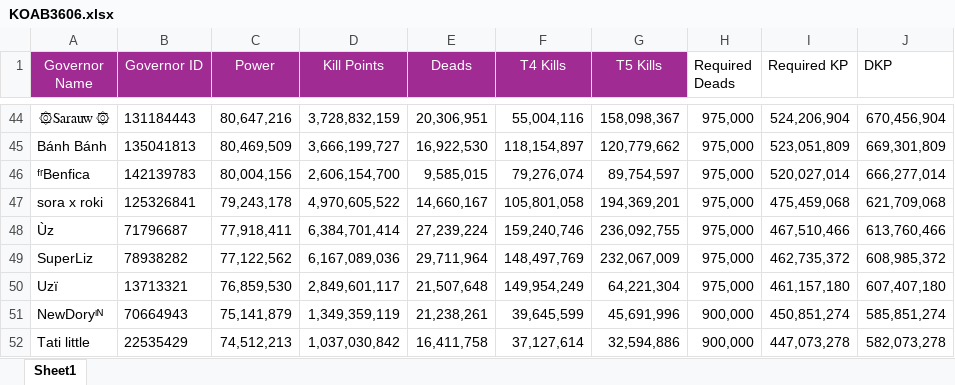
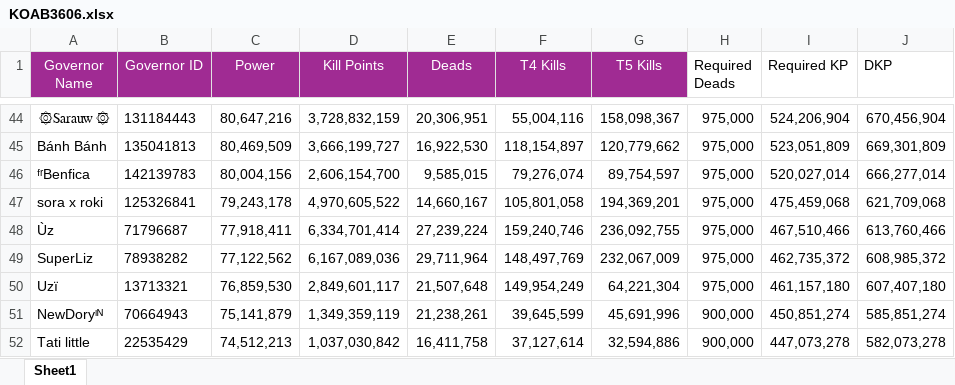
Before and after one commit to achen1076/3606, an Excel workbook: discord-bot/KOAB3606.xlsx, sheet Sheet1, drawn as a sheet; only a part is shown, gaps mark what is left out; values as stored, in another font and other column widths than the file's, no borders; table styles not drawn; the diff names each change by its address in the sheet, - before the commit and + after, or states it on an @@ line.

```diff
--- a/discord-bot/KOAB3606.xlsx (sheet Sheet1)
+++ b/discord-bot/KOAB3606.xlsx (sheet Sheet1)
-D48 (Kill Points): 6,384,701,414
+D48 (Kill Points): 6,334,701,414
```
Also changed, not shown: public/data/KOAB3606.xlsx, 1 other file.
